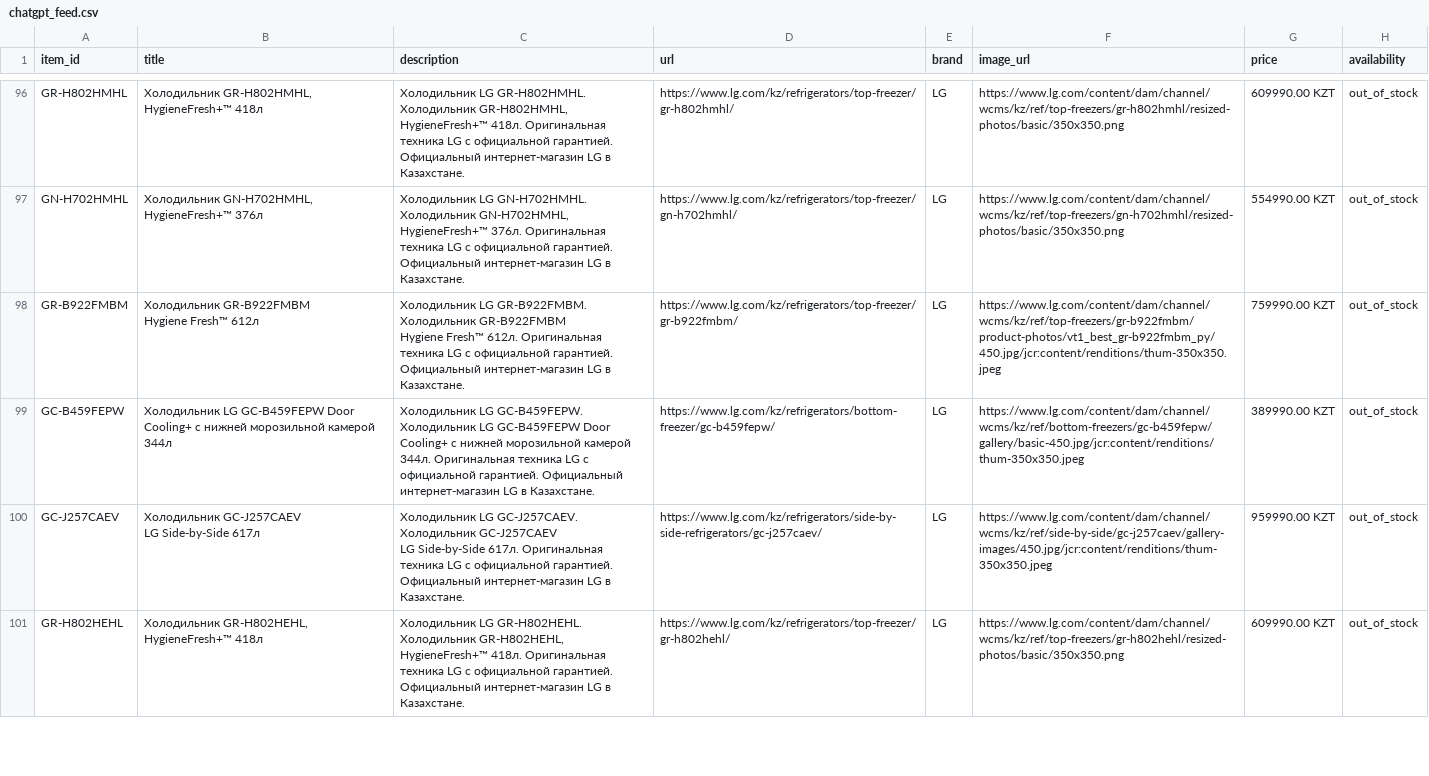
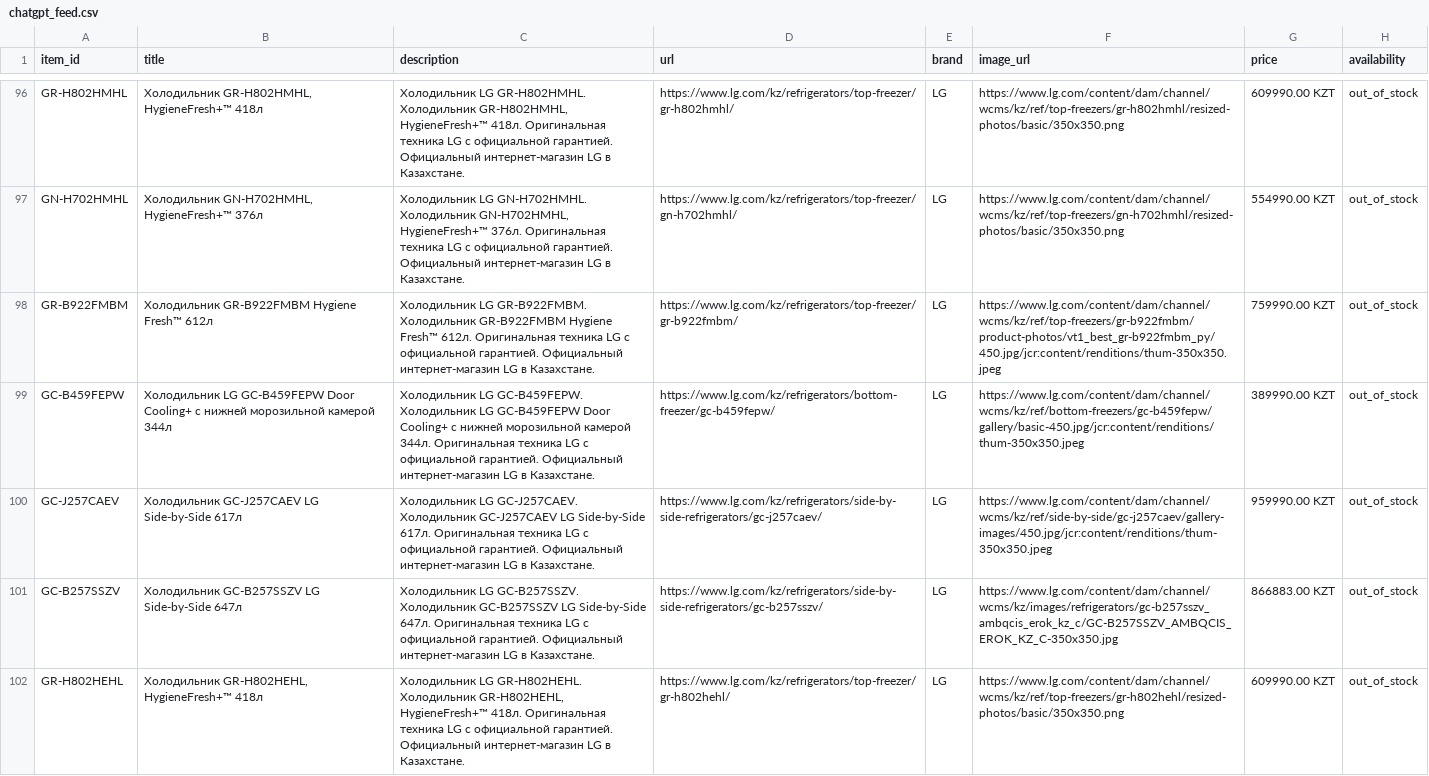
Before and after one commit to Midor1y/lg_feeds, a CSV file: chatgpt_feed.csv, drawn as a sheet; only a part is shown, gaps mark what is left out; ↵ is a line break in a cell; the diff covers the shown part only; the diff names each change by its address in the sheet, - before the commit and + after, or states it on an @@ line.

Commit message:
Update ChatGPT feed [2026-11-26 19:07]

```diff
--- a/chatgpt_feed.csv
+++ b/chatgpt_feed.csv
-B98 (title): Холодильник GR-B922FMBM ↵ Hygiene Fresh™ 612л
+B98 (title): Холодильник GR-B922FMBM Hygiene Fresh™ 612л
-C98 (description): …в Казахстане.
+C98 (description): …в Казахстане.
-B100 (title): Холодильник GC-J257CAEV ↵ LG Side-by-Side 617л
+B100 (title): Холодильник GC-J257CAEV LG Side-by-Side 617л
-C100 (description): …в Казахстане.
+C100 (description): …в Казахстане.
@@ row 102 moved to row 101: GC-B257SSZV @@
```
Also changed, not shown: 1 added row, 1 removed row and 18 edited cells elsewhere in this file.
